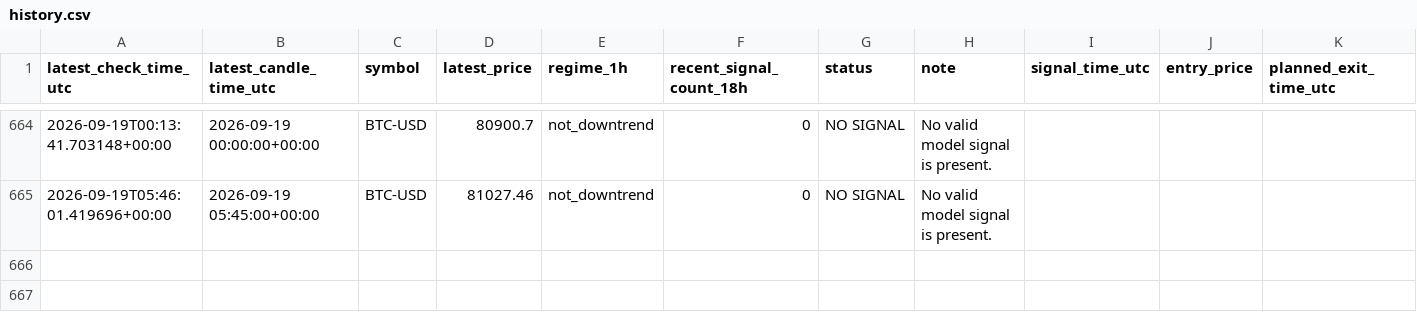
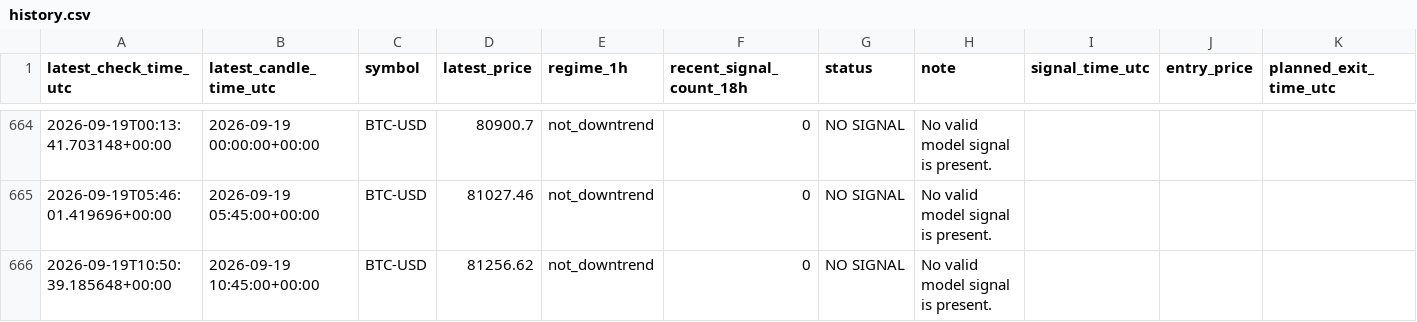
Before and after one commit to liuzhixing2000-oss/BTC_TIDE, a CSV file: history.csv, drawn as a sheet; only a part is shown, gaps mark what is left out.

```diff
--- a/history.csv
+++ b/history.csv
@@ -665 +665,2 @@ latest_check_time_utc,latest_candle_time_utc,symbol,latest_price,regime_1h,recen
 2026-09-19T05:46:01.419696+00:00,2026-09-19 05:45:00+00:00,BTC-USD,81027.46,not_downtrend,0,NO SIGNAL,No valid model signal is present.,,,
+2026-09-19T10:50:39.185648+00:00,2026-09-19 10:45:00+00:00,BTC-USD,81256.62,not_downtrend,0,NO SIGNAL,No valid model signal is present.,,,
```
Also changed, not shown: 1 other file.
